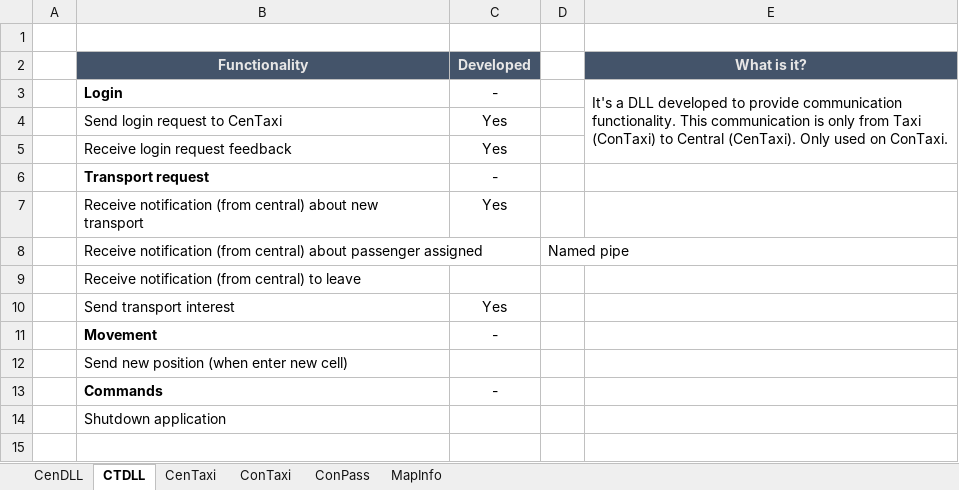
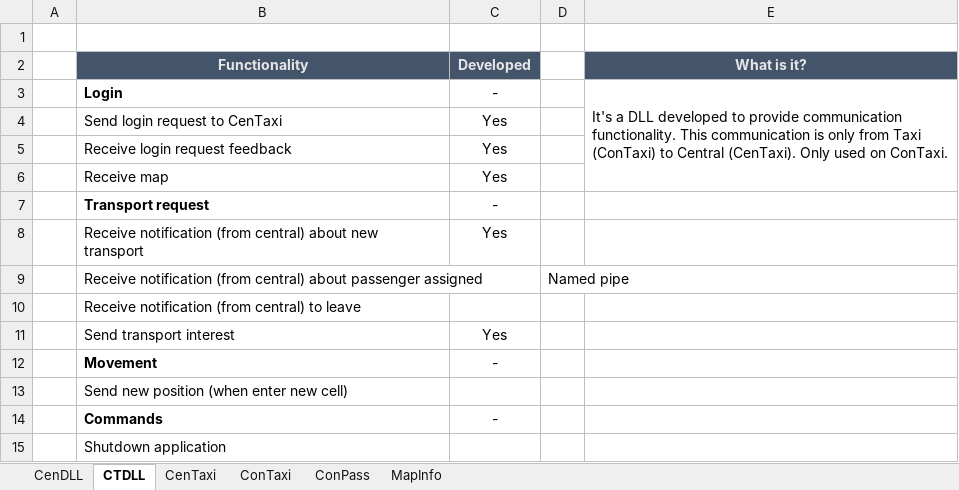
Before and after one commit to Jukodo/SOTaxi, an Excel workbook: Development.xlsx, sheet CTDLL, drawn as a sheet; values as stored, in another font and other column widths than the file's, no borders; conditional formats not drawn; the diff names each change by its address in the sheet, - before the commit and + after, or states it on an @@ line.

```diff
--- a/Development.xlsx (sheet CTDLL)
+++ b/Development.xlsx (sheet CTDLL)
+row 6:  | Receive map | Yes
```
Also changed, not shown: sheet CenTaxi, 11 other files.
